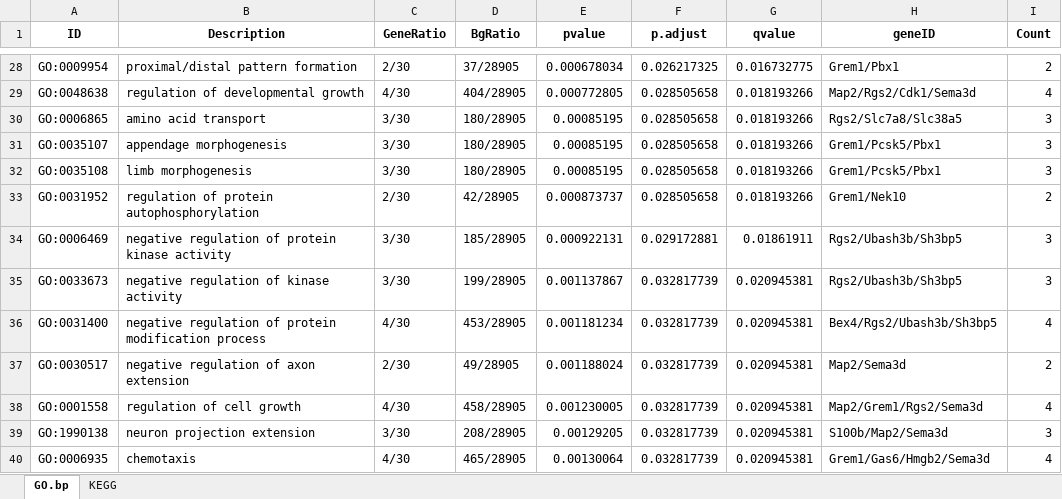
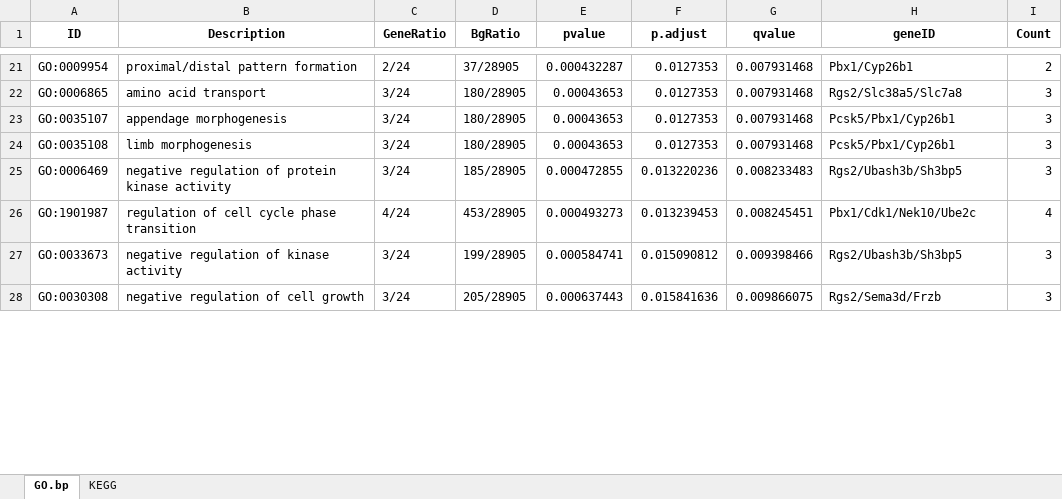
Before and after one commit to EDCLabNJIT/FollicleSCseq, an Excel workbook: data/Granulosa_0.05_0.xlsx, sheet GO.bp, drawn as a sheet; only a part is shown, gaps mark what is left out; values as stored, in another font and other column widths than the file's, no borders; removed rows and columns are numbered as before the commit, all else as after; the diff covers the shown part only; the diff names each change by its address in the sheet, - before the commit and + after, or states it on an @@ line.

```diff
--- a/data/Granulosa_0.05_0.xlsx (sheet GO.bp)
+++ b/data/Granulosa_0.05_0.xlsx (sheet GO.bp)
-C21 (GeneRatio): 2/30
+C21 (GeneRatio): 2/24
-E21 (pvalue): 0.000678034
+E21 (pvalue): 0.000432287
-F21 (p.adjust): 0.026217325
+F21 (p.adjust): 0.0127353
-G21 (qvalue): 0.016732775
+G21 (qvalue): 0.007931468
-H21 (geneID): Grem1/Pbx1
+H21 (geneID): Pbx1/Cyp26b1
-row 29: GO:0048638 | regulation of developmental growth | 4/30 | 404/28905 | 0.000772805 | 0.028505658 | 0.018193266 | Map2/Rgs2/Cdk1/Sema3d | 4
-C22:C24 (GeneRatio): 3/30
+C22:C24 (GeneRatio): 3/24
-E22:E24 (pvalue): 0.00085195
+E22:E24 (pvalue): 0.00043653
-F22:F24 (p.adjust): 0.028505658
+F22:F24 (p.adjust): 0.0127353
-G22:G24 (qvalue): 0.018193266
+G22:G24 (qvalue): 0.007931468
-H22 (geneID): Rgs2/Slc7a8/Slc38a5
+H22 (geneID): Rgs2/Slc38a5/Slc7a8
-H23:H24 (geneID): Grem1/Pcsk5/Pbx1
+H23:H24 (geneID): Pcsk5/Pbx1/Cyp26b1
-row 33: GO:0031952 | regulation of protein autophosphorylation | 2/30 | 42/28905 | 0.000873737 | 0.028505658 | 0.018193266 | Grem1/Nek10 | 2
-C25 (GeneRatio): 3/30
+C25 (GeneRatio): 3/24
-E25 (pvalue): 0.000922131
+E25 (pvalue): 0.000472855
-F25 (p.adjust): 0.029172881
+F25 (p.adjust): 0.013220236
-G25 (qvalue): 0.01861911
+G25 (qvalue): 0.008233483
+row 26: GO:1901987 | regulation of cell cycle phase transition | 4/24 | 453/28905 | 0.000493273 | 0.013239453 | 0.008245451 | Pbx1/Cdk1/Nek10/Ube2c | 4
-C27 (GeneRatio): 3/30
+C27 (GeneRatio): 3/24
-E27 (pvalue): 0.001137867
+E27 (pvalue): 0.000584741
-F27 (p.adjust): 0.032817739
+F27 (p.adjust): 0.015090812
-G27 (qvalue): 0.020945381
+G27 (qvalue): 0.009398466
-row 36: GO:0031400 | negative regulation of protein modification process | 4/30 | 453/28905 | 0.001181234 | 0.032817739 | 0.020945381 | Bex4/Rgs2/Ubash3b/Sh3bp5 | 4
-row 37: GO:0030517 | negative regulation of axon extension | 2/30 | 49/28905 | 0.001188024 | 0.032817739 | 0.020945381 | Map2/Sema3d | 2
-row 38: GO:0001558 | regulation of cell growth | 4/30 | 458/28905 | 0.001230005 | 0.032817739 | 0.020945381 | Map2/Grem1/Rgs2/Sema3d | 4
-row 39: GO:1990138 | neuron projection extension | 3/30 | 208/28905 | 0.00129205 | 0.032817739 | 0.020945381 | S100b/Map2/Sema3d | 3
-row 40: GO:0006935 | chemotaxis | 4/30 | 465/28905 | 0.00130064 | 0.032817739 | 0.020945381 | Grem1/Gas6/Hmgb2/Sema3d | 4
+row 28: GO:0030308 | negative regulation of cell growth | 3/24 | 205/28905 | 0.000637443 | 0.015841636 | 0.009866075 | Rgs2/Sema3d/Frzb | 3
```
Also changed, not shown: 24 added rows, 23 removed rows and 81 edited cells elsewhere in this sheet, data/GC-Antral_0.05_0.xlsx, data/samplesize.xlsx, 22 other files.
